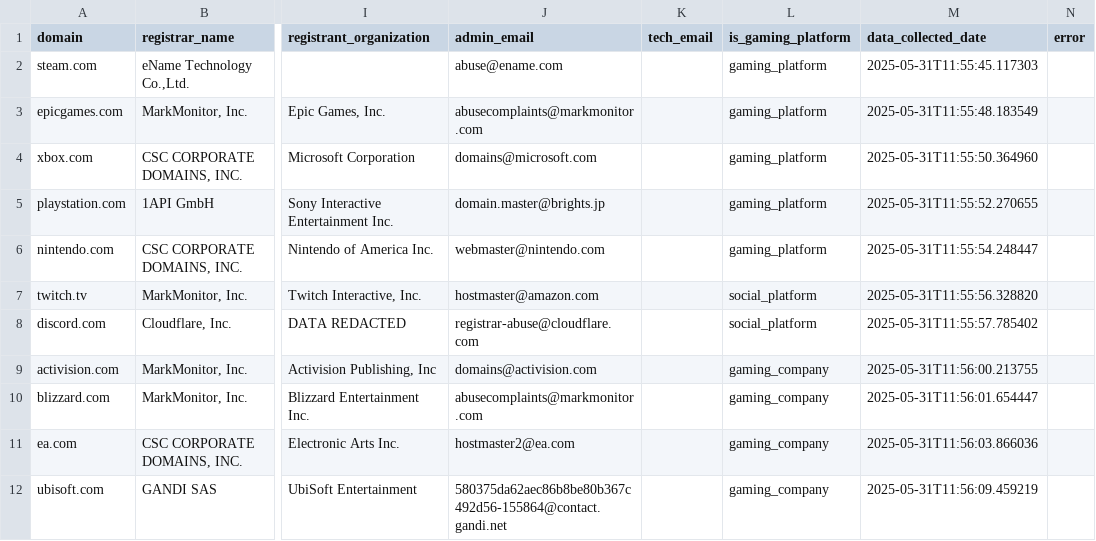
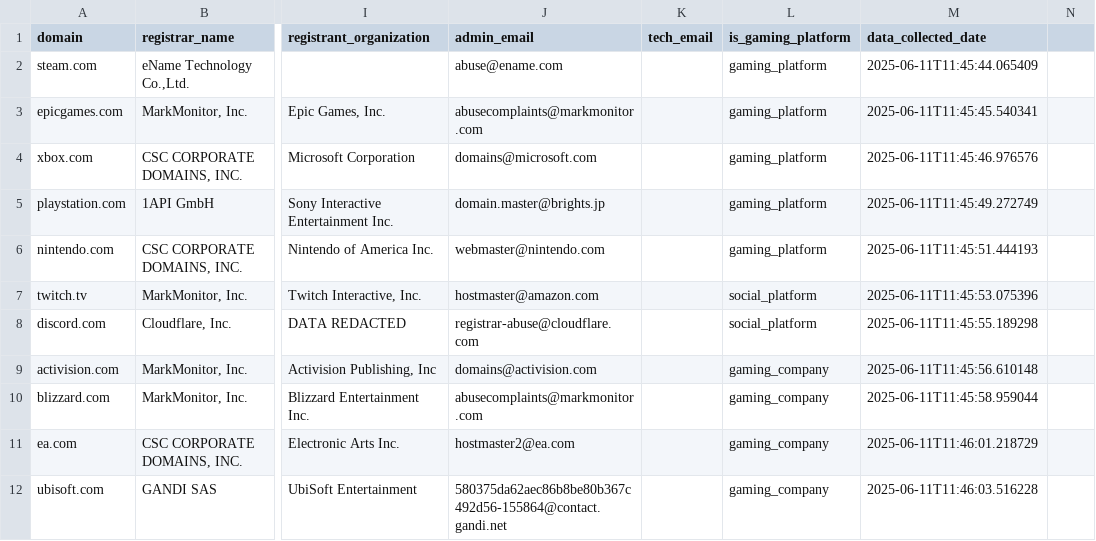
Before and after one commit to reannongray/RespawnMetrics, a CSV file: respawn_data/whois_gaming_domains.csv, drawn as a sheet; only a part is shown, gaps mark what is left out; the diff covers the shown part only; the diff names each change by its address in the sheet, - before the commit and + after, or states it on an @@ line.

```diff
--- a/respawn_data/whois_gaming_domains.csv
+++ b/respawn_data/whois_gaming_domains.csv
-N1: error
+N1: (empty)
-M2 (data_collected_date): 2025-05-31T11:55:45.117303
+M2 (data_collected_date): 2025-06-11T11:45:44.065409
-M3 (data_collected_date): 2025-05-31T11:55:48.183549
+M3 (data_collected_date): 2025-06-11T11:45:45.540341
-M4 (data_collected_date): 2025-05-31T11:55:50.364960
+M4 (data_collected_date): 2025-06-11T11:45:46.976576
-M5 (data_collected_date): 2025-05-31T11:55:52.270655
+M5 (data_collected_date): 2025-06-11T11:45:49.272749
-M6 (data_collected_date): 2025-05-31T11:55:54.248447
+M6 (data_collected_date): 2025-06-11T11:45:51.444193
-M7 (data_collected_date): 2025-05-31T11:55:56.328820
+M7 (data_collected_date): 2025-06-11T11:45:53.075396
-M8 (data_collected_date): 2025-05-31T11:55:57.785402
+M8 (data_collected_date): 2025-06-11T11:45:55.189298
-M9 (data_collected_date): 2025-05-31T11:56:00.213755
+M9 (data_collected_date): 2025-06-11T11:45:56.610148
-M10 (data_collected_date): 2025-05-31T11:56:01.654447
+M10 (data_collected_date): 2025-06-11T11:45:58.959044
-M11 (data_collected_date): 2025-05-31T11:56:03.866036
+M11 (data_collected_date): 2025-06-11T11:46:01.218729
-M12 (data_collected_date): 2025-05-31T11:56:09.459219
+M12 (data_collected_date): 2025-06-11T11:46:03.516228
```
Also changed, not shown: 25 edited cells elsewhere in this file, respawn_data/steam_games.csv, respawn_data_cleaned/steam_games_clean.csv, 5 other files.
